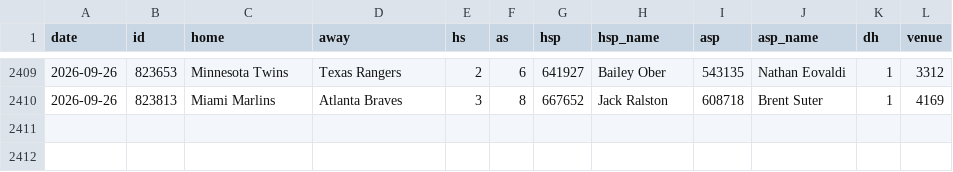
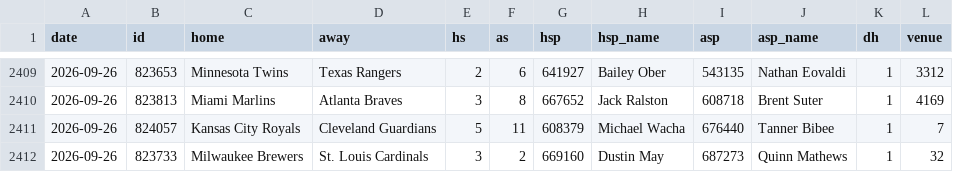
Before and after one commit to arro2121/Baseline, a CSV file: data/history/mlb_2026.csv, drawn as a sheet; only a part is shown, gaps mark what is left out; the diff names each change by its address in the sheet, - before the commit and + after, or states it on an @@ line.

```diff
--- a/data/history/mlb_2026.csv
+++ b/data/history/mlb_2026.csv
+row 2411: 2026-09-26 | 824057 | Kansas City Royals | Cleveland Guardians | 5 | 11 | 608379 | Michael Wacha | 676440 | Tanner Bibee | 1 | 7
+row 2412: 2026-09-26 | 823733 | Milwaukee Brewers | St. Louis Cardinals | 3 | 2 | 669160 | Dustin May | 687273 | Quinn Mathews | 1 | 32
```
Also changed, not shown: data/history/cfb_2026.csv, data/history/mlb_pitchers_2026.csv, 12 other files.
